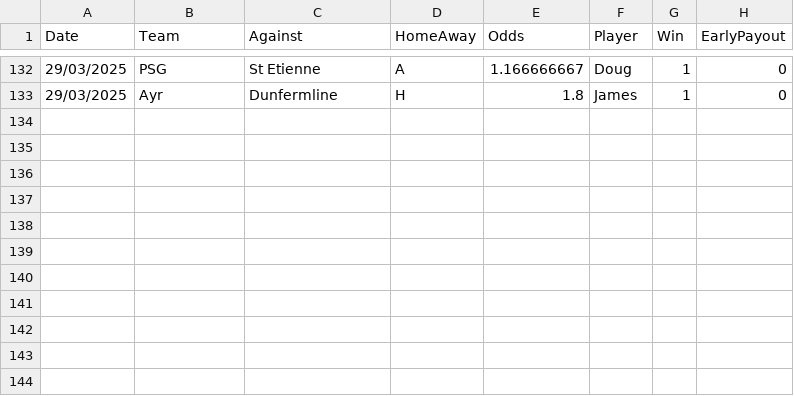
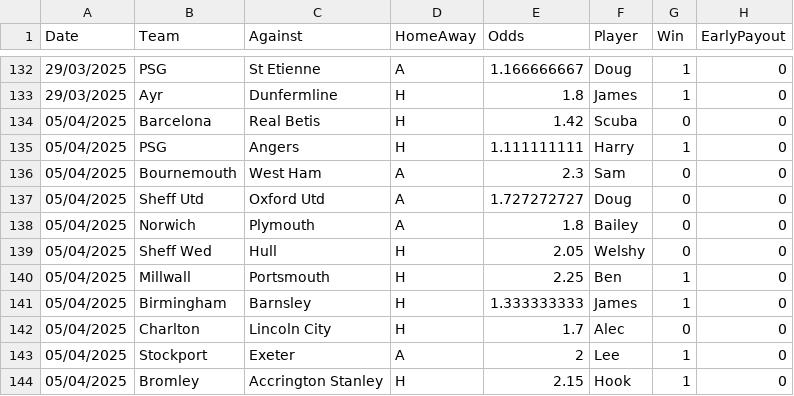
Before and after one commit to BenGillard/AccaTracker, a CSV file: Results.csv, drawn as a sheet; only a part is shown, gaps mark what is left out; the diff names each change by its address in the sheet, - before the commit and + after, or states it on an @@ line.

Commit message:
Results update after a poor week

```diff
--- a/Results.csv
+++ b/Results.csv
+row 134: 05/04/2025 | Barcelona | Real Betis | H | 1.42 | Scuba | 0 | 0
+row 135: 05/04/2025 | PSG | Angers | H | 1.111111111 | Harry | 1 | 0
+row 136: 05/04/2025 | Bournemouth | West Ham | A | 2.3 | Sam | 0 | 0
+row 137: 05/04/2025 | Sheff Utd | Oxford Utd | A | 1.727272727 | Doug | 0 | 0
+row 138: 05/04/2025 | Norwich | Plymouth | A | 1.8 | Bailey | 0 | 0
+row 139: 05/04/2025 | Sheff Wed | Hull | H | 2.05 | Welshy | 0 | 0
+row 140: 05/04/2025 | Millwall | Portsmouth | H | 2.25 | Ben | 1 | 0
+row 141: 05/04/2025 | Birmingham | Barnsley | H | 1.333333333 | James | 1 | 0
+row 142: 05/04/2025 | Charlton | Lincoln City | H | 1.7 | Alec | 0 | 0
+row 143: 05/04/2025 | Stockport | Exeter | A | 2 | Lee | 1 | 0
+row 144: 05/04/2025 | Bromley | Accrington Stanley | H | 2.15 | Hook | 1 | 0
```
Also changed, not shown: 1 other file.
